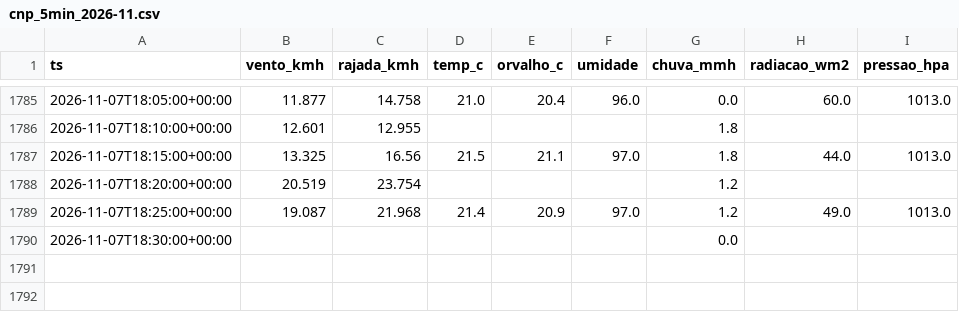
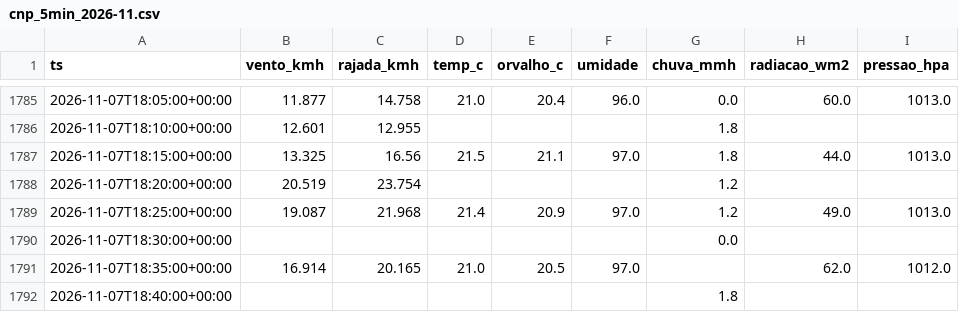
Before and after one commit to fernandoliveiraf-sudo/previsao-cnp-boituva, a CSV file: dados/cnp_5min_2026-11.csv, drawn as a sheet; only a part is shown, gaps mark what is left out; the diff names each change by its address in the sheet, - before the commit and + after, or states it on an @@ line.

```diff
--- a/dados/cnp_5min_2026-11.csv
+++ b/dados/cnp_5min_2026-11.csv
+row 1791: 2026-11-07T18:35:00+00:00 | 16.914 | 20.165 | 21.0 | 20.5 | 97.0 |  | 62.0 | 1012.0
+row 1792: 2026-11-07T18:40:00+00:00 |  |  |  |  |  | 1.8
```
Also changed, not shown: dados/cnp_horario.csv, 1 other file.
